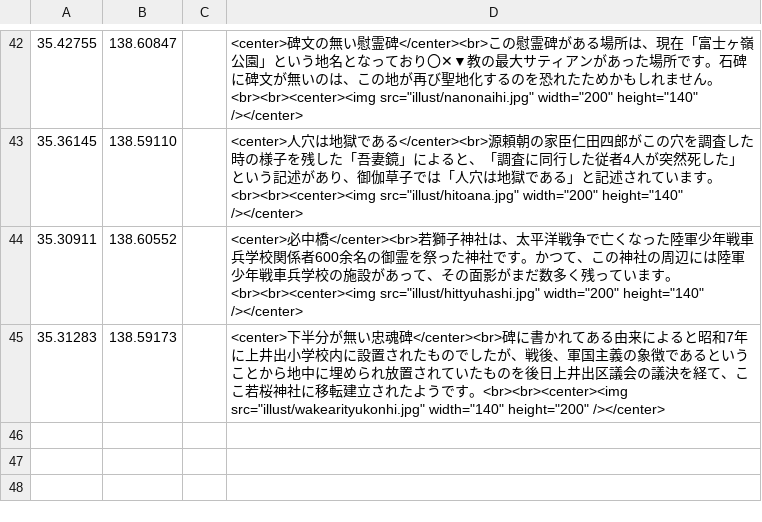
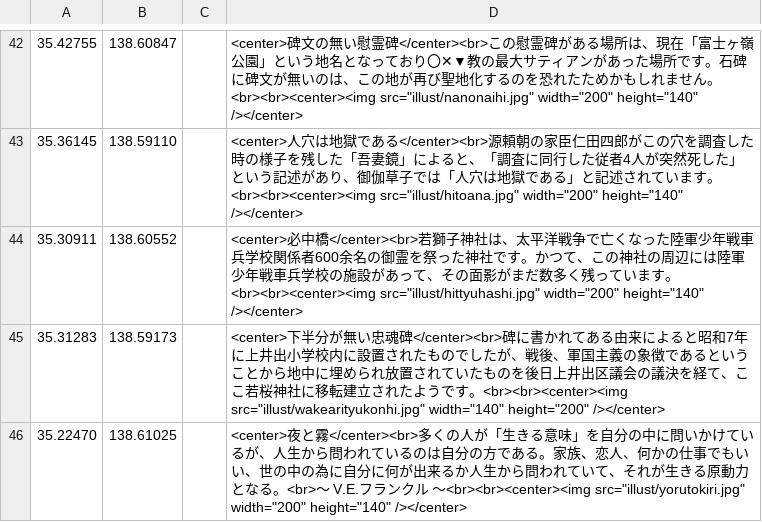
Before and after one commit to shibakin507/darkside, a CSV file: data/zetubou.csv, drawn as a sheet; only a part is shown, gaps mark what is left out.

Commit message:
Update zetubou.csv

```diff
--- a/data/zetubou.csv
+++ b/data/zetubou.csv
@@ -45 +45,2 @@
 35.31283,138.59173,,<center>下半分が無い忠魂碑</center><br>碑に書かれてある由来によると昭和7年に上井出小学校内に設置されたものでしたが、戦後、軍国主義の象徴であるということから地中に埋められ放置されていたものを後日上井出区議会の議決を経て、ここ若桜神社に移転建立されたようです。<br><br><center><img src="illust/wakearityukonhi.jpg" width="140" height="200" /></center>
+35.22470,138.61025,,<center>夜と霧</center><br>多くの人が「生きる意味」を自分の中に問いかけているが、人生から問われているのは自分の方である。家族、恋人、何かの仕事でもいい、世の中の為に自分に何が出来るか人生から問われていて、それが生きる原動力となる。<br>～ V.E.フランクル ～<br><br><center><img src="illust/yorutokiri.jpg" width="200" height="140" /></center>
```
